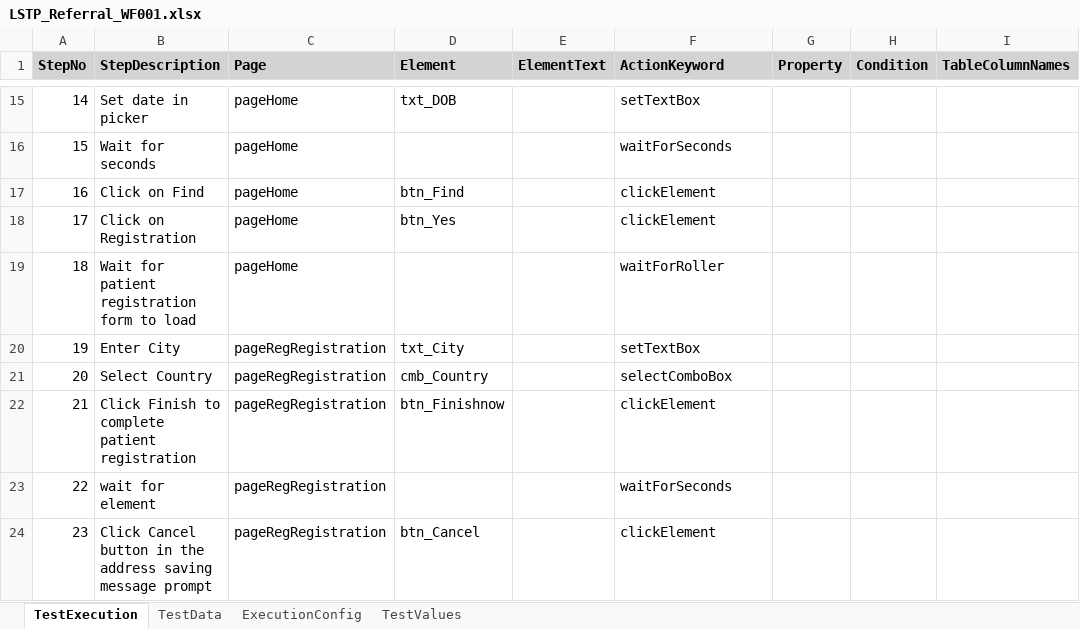
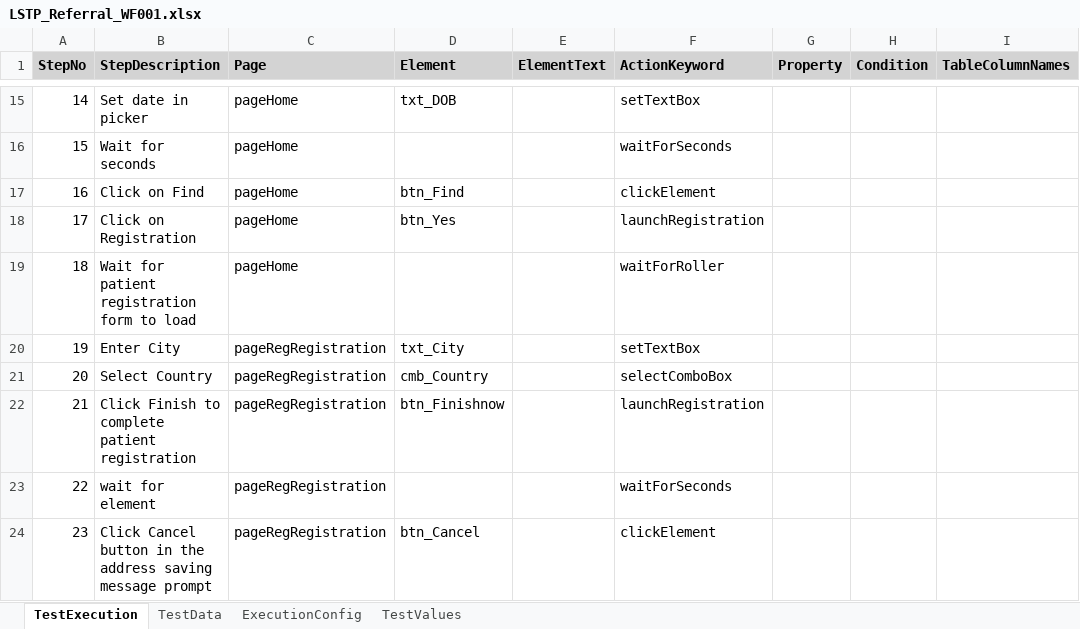
Before and after one commit to baskarankrishnan/lorenzo-kdf-playwright-automation, an Excel workbook: lorenzo-playwright-kdf/excelFramework/testcases/Referral/LSTP_Referral_WF001.xlsx, sheet TestExecution, drawn as a sheet; only a part is shown, gaps mark what is left out; values as stored, in another font and other column widths than the file's, no borders; the diff names each change by its address in the sheet, - before the commit and + after, or states it on an @@ line.

Commit message:
feat: standardize adaptive registration launch

```diff
--- a/lorenzo-playwright-kdf/excelFramework/testcases/Referral/LSTP_Referral_WF001.xlsx (sheet TestExecution)
+++ b/lorenzo-playwright-kdf/excelFramework/testcases/Referral/LSTP_Referral_WF001.xlsx (sheet TestExecution)
-F18 (ActionKeyword): clickElement
+F18 (ActionKeyword): launchRegistration
-F22 (ActionKeyword): clickElement
+F22 (ActionKeyword): launchRegistration
```
Also changed, not shown: lorenzo-playwright-kdf/excelFramework/testcases/APE/LSTP_APE_WF001.xlsx, lorenzo-playwright-kdf/excelFramework/testcases/CarePlan/LSTP_CarePlan_WF001.xlsx, 28 other files.
